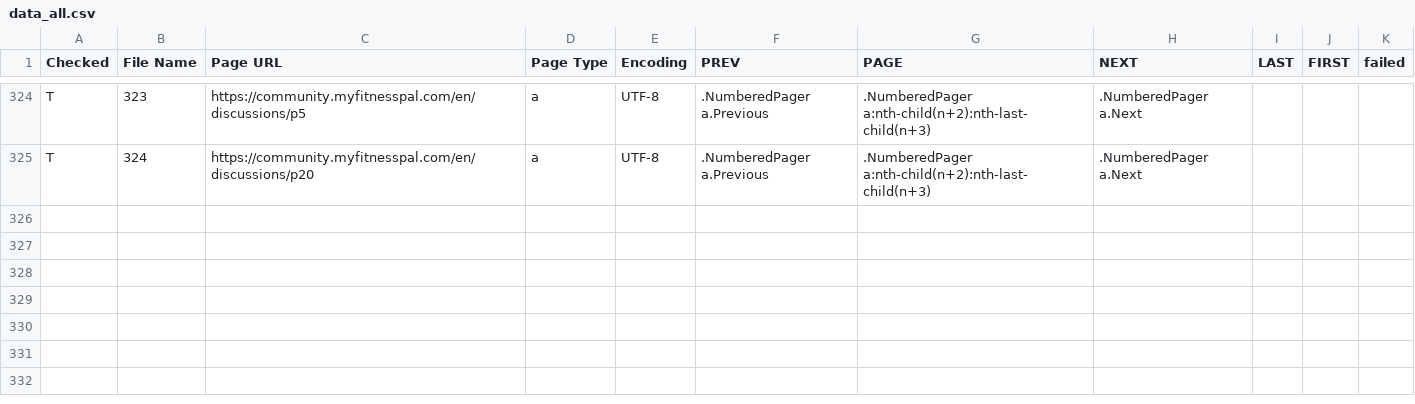
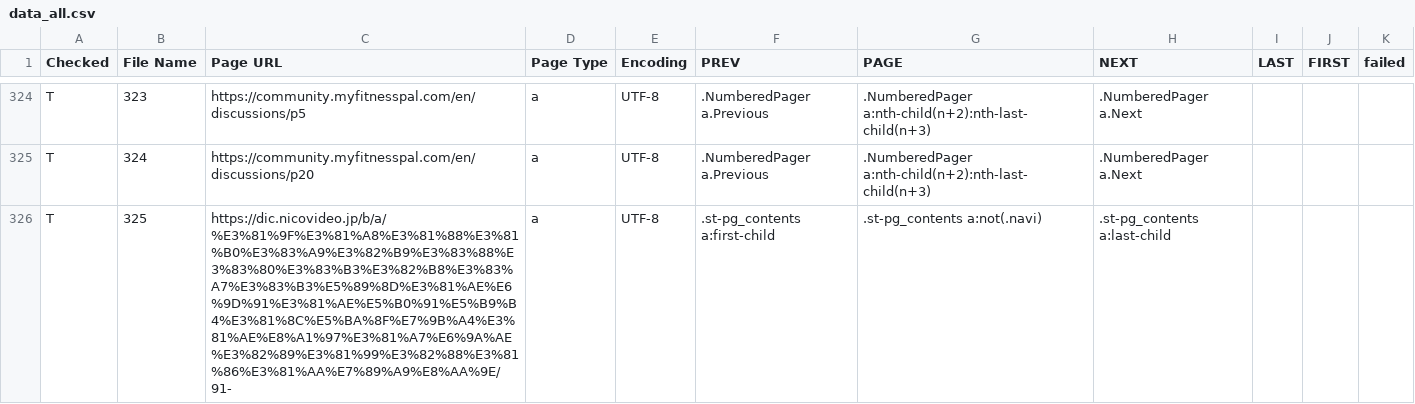
Before and after one commit to samwu4166/pagination-prediction, a CSV file: autopager/data/data_all.csv, drawn as a sheet; only a part is shown, gaps mark what is left out; the diff names each change by its address in the sheet, - before the commit and + after, or states it on an @@ line.

Commit message:
replace some repeat data in test, add pag-in-pag in train

```diff
--- a/autopager/data/data_all.csv
+++ b/autopager/data/data_all.csv
+row 326: T | 325 | https://dic.nicovideo.jp/b/a/%E3%81%9F%E3%81%A8%E3%81%88%E3%81%B0%E3%83%A9%E3%82%B9%E3%83%88%E3%83%80%E3%83%B3%E3%82%B8%E3%83%A7%E3%83%B3%E5%89%8D%E3%81%AE%E6%9D%91%E3%81%AE%E5%B0%91%E5%B9%B4%E3%81%8C%E5%BA%8F%E7%9B%A4%E3%81%AE%E8%A1%97%E3%81%A7%E6%9A%AE%E3%82%89%E3%81%99%E3%82%88%E3%81%86%E3%81%AA%E7%89%A9%E8%AA%9E/91- | a | UTF-8 | .st-pg_contents a:first-child | .st-pg_contents a:not(.navi) | .st-pg_contents a:last-child
```
Also changed, not shown: autopager/data/test_data/test_data.csv, 6 other files.
